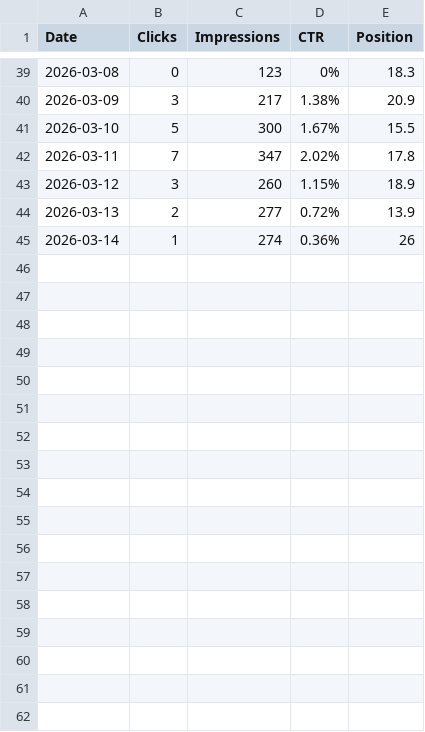
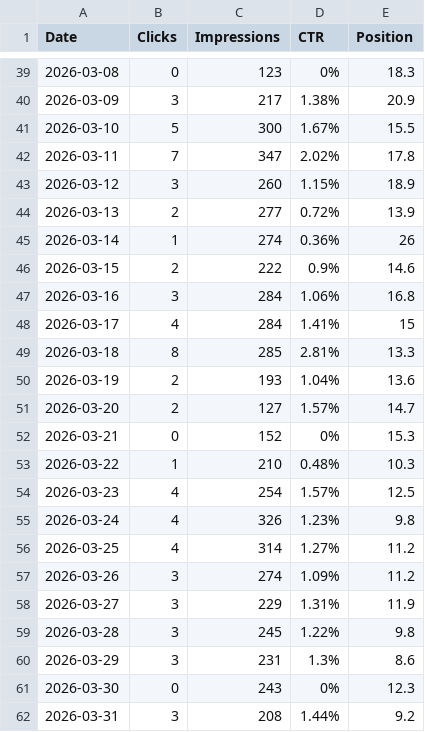
Before and after one commit to Abdullah525544/pak_calc, a CSV file: GSC report/Chart.csv, drawn as a sheet; only a part is shown, gaps mark what is left out; the diff names each change by its address in the sheet, - before the commit and + after, or states it on an @@ line.

```diff
--- a/GSC report/Chart.csv
+++ b/GSC report/Chart.csv
+row 46: 2026-03-15 | 2 | 222 | 0.9% | 14.6
+row 47: 2026-03-16 | 3 | 284 | 1.06% | 16.8
+row 48: 2026-03-17 | 4 | 284 | 1.41% | 15
+row 49: 2026-03-18 | 8 | 285 | 2.81% | 13.3
+row 50: 2026-03-19 | 2 | 193 | 1.04% | 13.6
+row 51: 2026-03-20 | 2 | 127 | 1.57% | 14.7
+row 52: 2026-03-21 | 0 | 152 | 0% | 15.3
+row 53: 2026-03-22 | 1 | 210 | 0.48% | 10.3
+row 54: 2026-03-23 | 4 | 254 | 1.57% | 12.5
+row 55: 2026-03-24 | 4 | 326 | 1.23% | 9.8
+row 56: 2026-03-25 | 4 | 314 | 1.27% | 11.2
+row 57: 2026-03-26 | 3 | 274 | 1.09% | 11.2
+row 58: 2026-03-27 | 3 | 229 | 1.31% | 11.9
+row 59: 2026-03-28 | 3 | 245 | 1.22% | 9.8
+row 60: 2026-03-29 | 3 | 231 | 1.3% | 8.6
+row 61: 2026-03-30 | 0 | 243 | 0% | 12.3
+row 62: 2026-03-31 | 3 | 208 | 1.44% | 9.2
```
Also changed, not shown: GSC report/Countries.csv, GSC report/Pages.csv, 21 other files.
